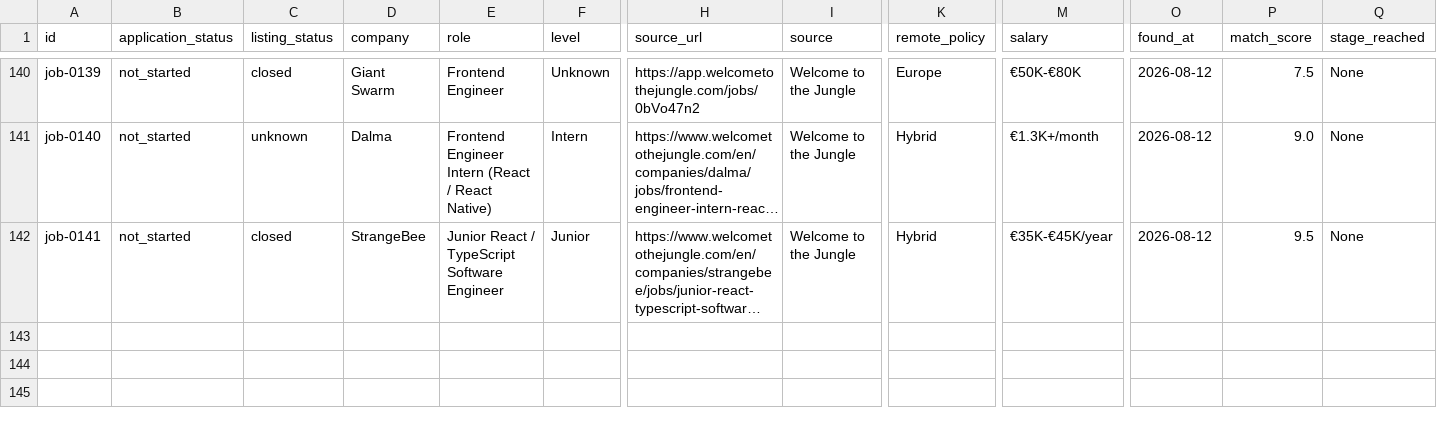
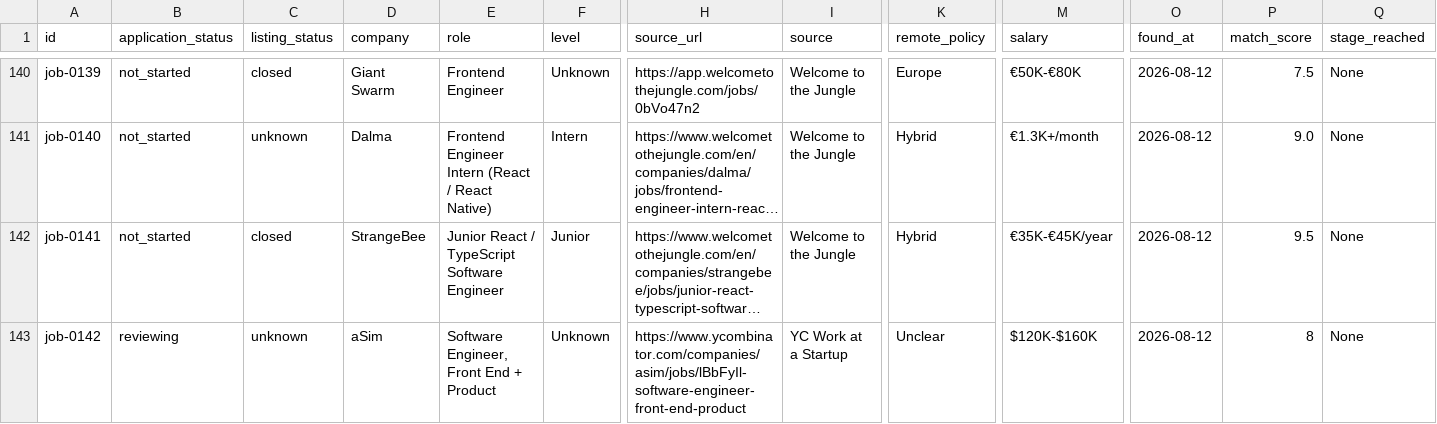
Before and after one commit to stupidkubik/job-searcher, a CSV file: data/jobs.csv, drawn as a sheet; only a part is shown, gaps mark what is left out; long unchanged cells end in …; rows hold the shown columns only; the diff names each change by its address in the sheet, - before the commit and + after, or states it on an @@ line.

```diff
--- a/data/jobs.csv
+++ b/data/jobs.csv
+row 143: job-0142 | reviewing | unknown | aSim | Software Engineer, Front End + Product | Unknown | https://www.ycombinator.com/companies/asim/jobs/lBbFyIl-software-engineer-front-end-product | YC Work at a Startup | Unclear | $120K-$160K | 2026-08-12 | 8 | None
```
Also changed, not shown: data/job_sources.csv, 3 other files.
